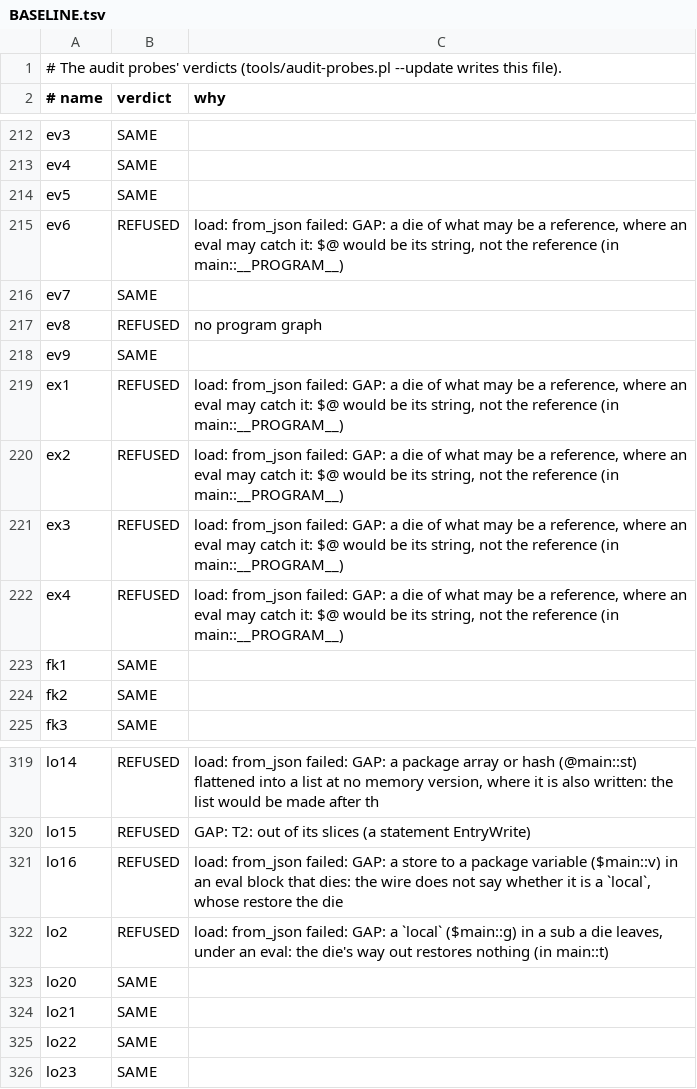
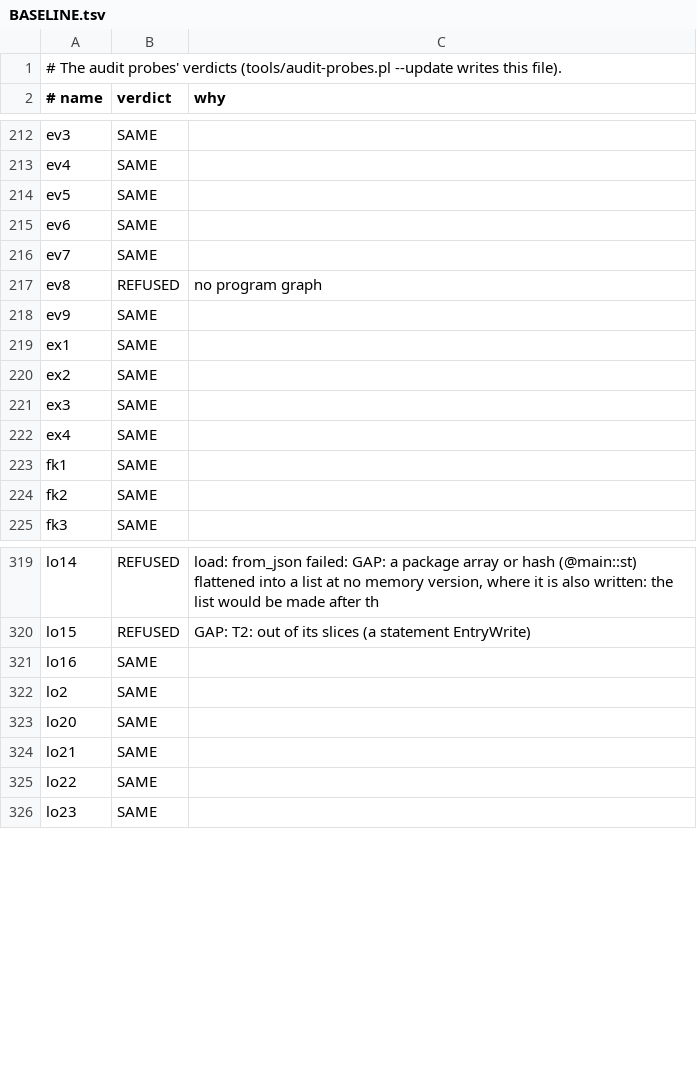
Before and after one commit to perigrin/chalk, a TSV file: t/data/audit-probes/BASELINE.tsv, drawn as a sheet; only a part is shown, gaps mark what is left out.

```diff
--- a/t/data/audit-probes/BASELINE.tsv
+++ b/t/data/audit-probes/BASELINE.tsv
@@ -214,3 +214,3 @@ ev4	SAME
 ev5	SAME	
-ev6	REFUSED	load: from_json failed: GAP: a die of what may be a reference, where an eval may catch it: $@ would be its string, not the reference (in main::__PROGRAM__)
+ev6	SAME	
 ev7	SAME	
@@ -218,6 +218,6 @@ ev8	REFUSED	no program graph
 ev9	SAME	
-ex1	REFUSED	load: from_json failed: GAP: a die of what may be a reference, where an eval may catch it: $@ would be its string, not the reference (in main::__PROGRAM__)
-ex2	REFUSED	load: from_json failed: GAP: a die of what may be a reference, where an eval may catch it: $@ would be its string, not the reference (in main::__PROGRAM__)
-ex3	REFUSED	load: from_json failed: GAP: a die of what may be a reference, where an eval may catch it: $@ would be its string, not the reference (in main::__PROGRAM__)
-ex4	REFUSED	load: from_json failed: GAP: a die of what may be a reference, where an eval may catch it: $@ would be its string, not the reference (in main::__PROGRAM__)
+ex1	SAME	
+ex2	SAME	
+ex3	SAME	
+ex4	SAME	
 fk1	SAME	
@@ -320,4 +320,4 @@ lo14	REFUSED	load: from_json failed: GAP: a package array or hash (@main::st) fl
 lo15	REFUSED	GAP: T2: out of its slices (a statement EntryWrite)
-lo16	REFUSED	load: from_json failed: GAP: a store to a package variable ($main::v) in an eval block that dies: the wire does not say whether it is a `local`, whose restore the die
-lo2	REFUSED	load: from_json failed: GAP: a `local` ($main::g) in a sub a die leaves, under an eval: the die's way out restores nothing (in main::t)
+lo16	SAME	
+lo2	SAME	
 lo20	SAME	
```
